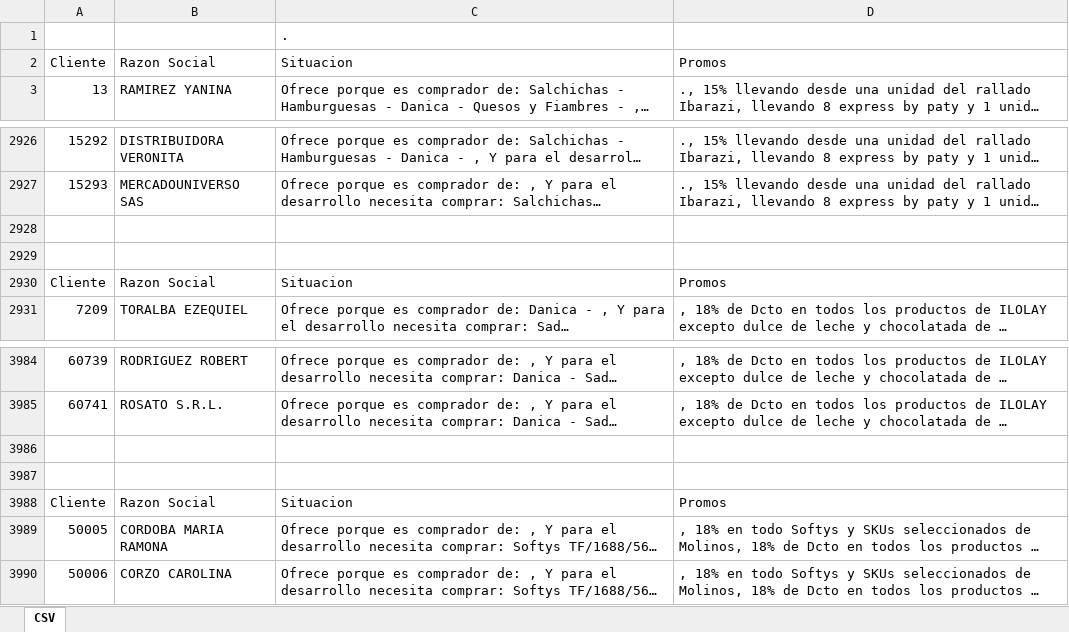
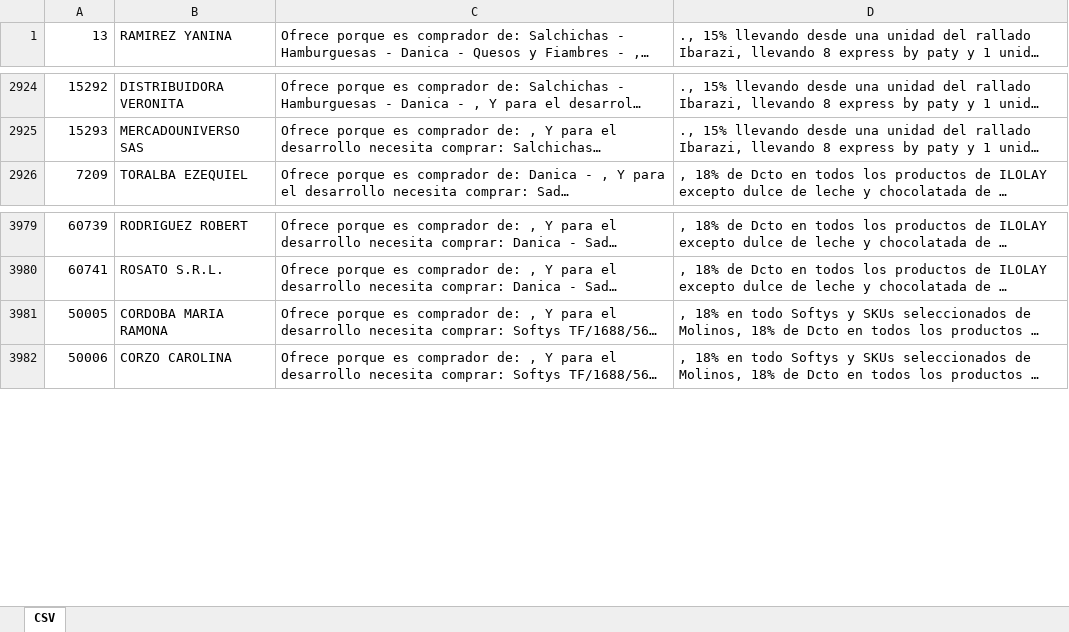
Before and after one commit to SantiagoPQ2/Web, an Excel workbook: CSV.xlsx, sheet CSV, drawn as a sheet; only a part is shown, gaps mark what is left out; long unchanged cells end in …; values as stored, in another font and other column widths than the file's, no borders; the diff names each change by its address in the sheet, - before the commit and + after, or states it on an @@ line.

Commit message:
Add files via upload

```diff
--- a/CSV.xlsx (sheet CSV)
+++ b/CSV.xlsx (sheet CSV)
-row 1:  |  | .
-row 2: Cliente | Razon Social | Situacion | Promos
-row 2928: (empty)
-row 2929: (empty)
-row 2930: Cliente | Razon Social | Situacion | Promos
-row 3986: (empty)
-row 3987: (empty)
-row 3988: Cliente | Razon Social | Situacion | Promos
```
